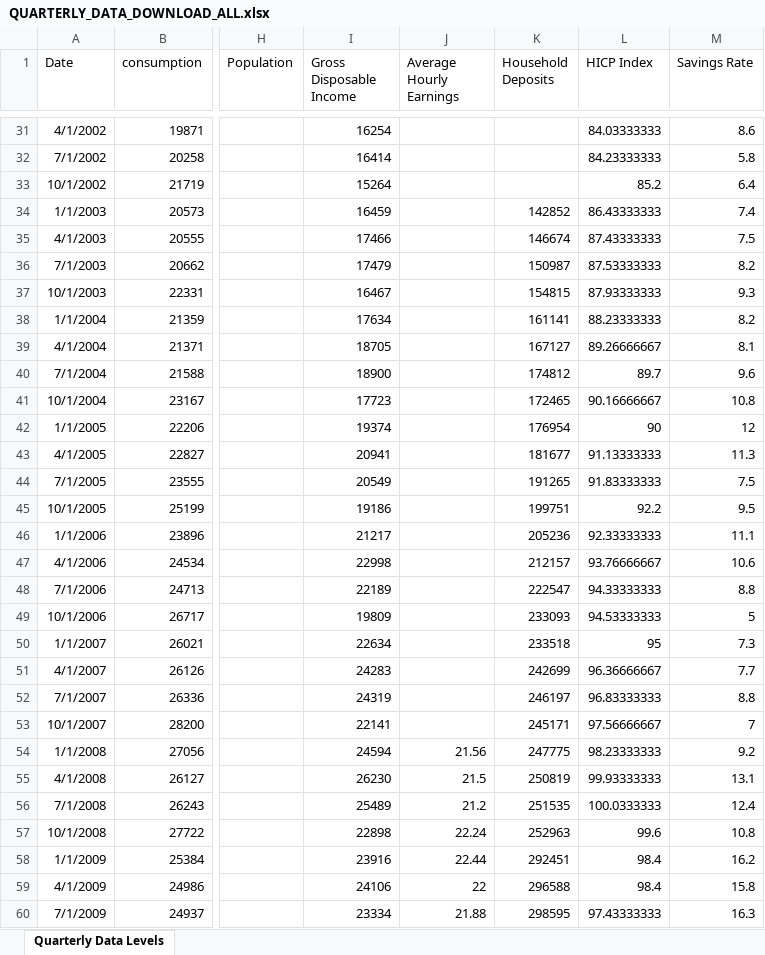
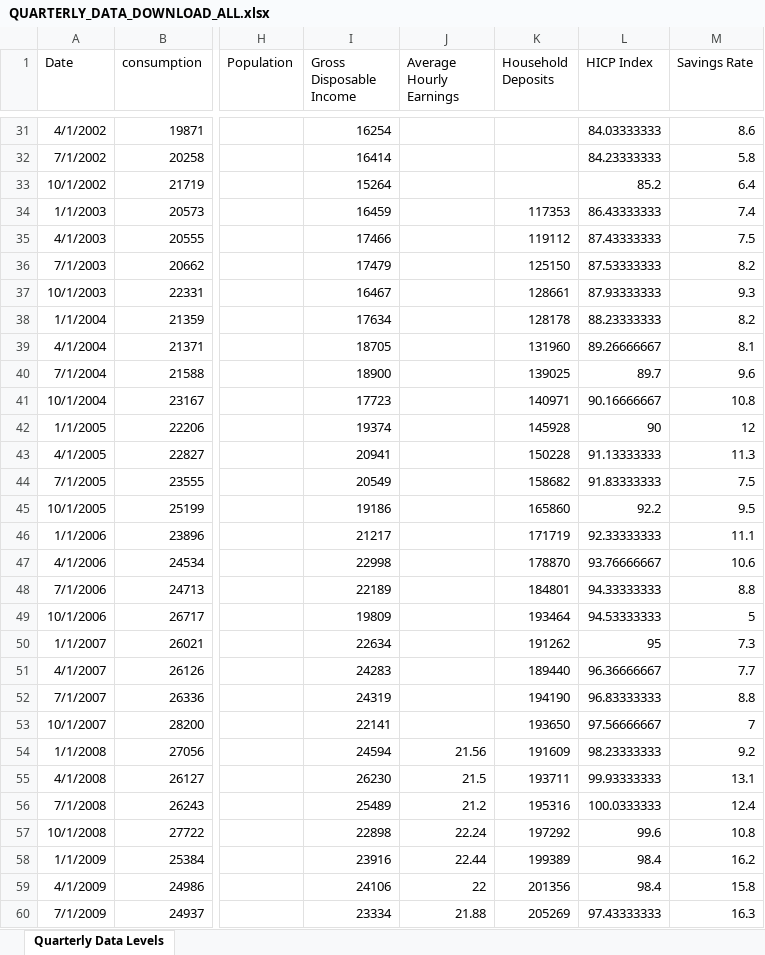
Before and after one commit to mflanagan201/gcal_auto, an Excel workbook: QUARTERLY_DATA_DOWNLOAD_ALL.xlsx, sheet Quarterly Data Levels, drawn as a sheet; only a part is shown, gaps mark what is left out; values as stored, in another font and other column widths than the file's, no borders; the diff covers the shown part only; the diff names each change by its address in the sheet, - before the commit and + after, or states it on an @@ line.

Commit message:
Add Inflation_contributions_graph_data.XLSX, Waterfall_graph_data.XLSX, trimmed_graph_data.XLSX, MEGA_DATA_DOWNLOAD.xlsx,MONTHLY_DATA_DOWNLOAD_ALL.xlsx,QUARTERLY_DATA_DOWNLOAD_ALL.xlsx, SUMMARY_EXPORT_DATA_DOWNLOAD.xlsx and EXPORT_DATA_DOWNLOAD_ALL.xlsx

```diff
--- a/QUARTERLY_DATA_DOWNLOAD_ALL.xlsx (sheet Quarterly Data Levels)
+++ b/QUARTERLY_DATA_DOWNLOAD_ALL.xlsx (sheet Quarterly Data Levels)
-K34 (Household Deposits): 142852
+K34 (Household Deposits): 117353
-K35 (Household Deposits): 146674
+K35 (Household Deposits): 119112
-K36 (Household Deposits): 150987
+K36 (Household Deposits): 125150
-K37 (Household Deposits): 154815
+K37 (Household Deposits): 128661
-K38 (Household Deposits): 161141
+K38 (Household Deposits): 128178
-K39 (Household Deposits): 167127
+K39 (Household Deposits): 131960
-K40 (Household Deposits): 174812
+K40 (Household Deposits): 139025
-K41 (Household Deposits): 172465
+K41 (Household Deposits): 140971
-K42 (Household Deposits): 176954
+K42 (Household Deposits): 145928
-K43 (Household Deposits): 181677
+K43 (Household Deposits): 150228
-K44 (Household Deposits): 191265
+K44 (Household Deposits): 158682
-K45 (Household Deposits): 199751
+K45 (Household Deposits): 165860
-K46 (Household Deposits): 205236
+K46 (Household Deposits): 171719
-K47 (Household Deposits): 212157
+K47 (Household Deposits): 178870
-K48 (Household Deposits): 222547
+K48 (Household Deposits): 184801
-K49 (Household Deposits): 233093
+K49 (Household Deposits): 193464
-K50 (Household Deposits): 233518
+K50 (Household Deposits): 191262
-K51 (Household Deposits): 242699
+K51 (Household Deposits): 189440
-K52 (Household Deposits): 246197
+K52 (Household Deposits): 194190
-K53 (Household Deposits): 245171
+K53 (Household Deposits): 193650
-K54 (Household Deposits): 247775
+K54 (Household Deposits): 191609
-K55 (Household Deposits): 250819
+K55 (Household Deposits): 193711
-K56 (Household Deposits): 251535
+K56 (Household Deposits): 195316
-K57 (Household Deposits): 252963
+K57 (Household Deposits): 197292
-K58 (Household Deposits): 292451
+K58 (Household Deposits): 199389
-K59 (Household Deposits): 296588
+K59 (Household Deposits): 201356
-K60 (Household Deposits): 298595
+K60 (Household Deposits): 205269
```
Also changed, not shown: 85 edited cells elsewhere in this sheet, EXPORT_DATA_DOWNLOAD_ALL.xlsx, MONTHLY_DATA_DOWNLOAD_ALL.xlsx, 4 other files.
